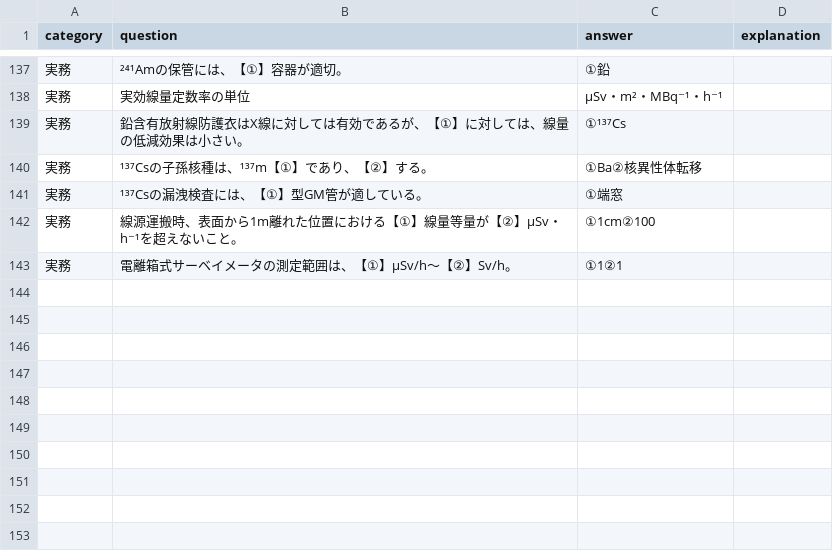
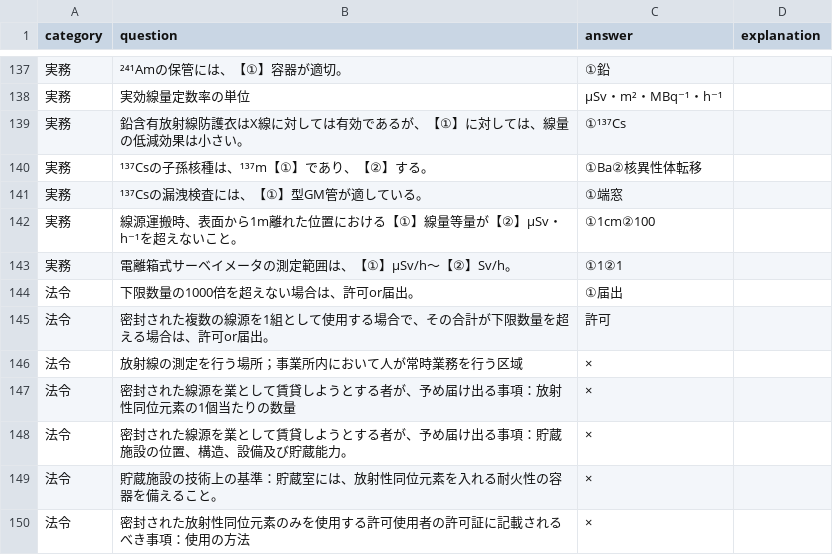
Before and after one commit to Atsushi47/isotope, a CSV file: quiz_data.csv, drawn as a sheet; only a part is shown, gaps mark what is left out; the diff names each change by its address in the sheet, - before the commit and + after, or states it on an @@ line.

Commit message:
Update quiz_data.csv

```diff
--- a/quiz_data.csv
+++ b/quiz_data.csv
+row 144: 法令 | 下限数量の1000倍を超えない場合は、許可or届出。 | ①届出
+row 145: 法令 | 密封された複数の線源を1組として使用する場合で、その合計が下限数量を超える場合は、許可or届出。 | 許可
+row 146: 法令 | 放射線の測定を行う場所；事業所内において人が常時業務を行う区域 | ×
+row 147: 法令 | 密封された線源を業として賃貸しようとする者が、予め届け出る事項：放射性同位元素の1個当たりの数量 | ×
+row 148: 法令 | 密封された線源を業として賃貸しようとする者が、予め届け出る事項：貯蔵施設の位置、構造、設備及び貯蔵能力。 | ×
+row 149: 法令 | 貯蔵施設の技術上の基準：貯蔵室には、放射性同位元素を入れる耐火性の容器を備えること。 | ×
+row 150: 法令 | 密封された放射性同位元素のみを使用する許可使用者の許可証に記載されるべき事項：使用の方法 | ×
```
